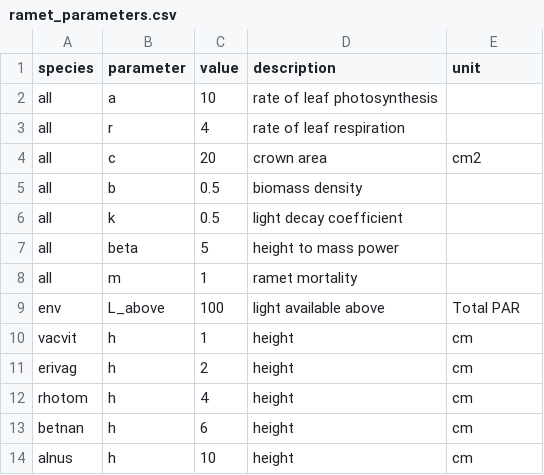
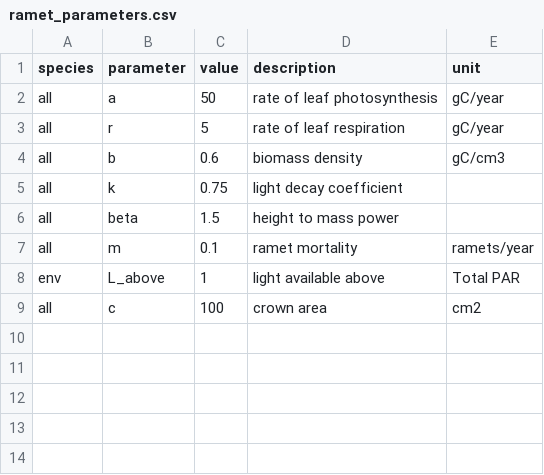
Before and after one commit to rubytessa/shrub_model, a CSV file: models/3_ramet_light_model/ramet_parameters.csv, drawn as a sheet.

```diff
--- a/models/3_ramet_light_model/ramet_parameters.csv
+++ b/models/3_ramet_light_model/ramet_parameters.csv
@@ -1,14 +1,9 @@
 species,parameter, value, description, unit
-all,a,10,rate of leaf photosynthesis,
-all,r,4,rate of leaf respiration,
-all,c,20,crown area,cm2
-all,b,0.5,biomass density,
-all,k,0.5,light decay coefficient,
-all,beta,5,height to mass power,
-all,m,1,ramet mortality,
-env,L_above,100,light available above,Total PAR
-vacvit,h,1,height,cm
-erivag,h,2,height,cm
-rhotom,h,4,height,cm
-betnan,h,6,height,cm
-alnus,h,10,height,cm
+all,a,50,rate of leaf photosynthesis,gC/year
+all,r,5,rate of leaf respiration,gC/year
+all,b,0.6,biomass density,gC/cm3
+all,k,0.75,light decay coefficient,
+all,beta,1.5,height to mass power,
+all,m,0.1,ramet mortality,ramets/year
+env,L_above,1,light available above,Total PAR
+all,c,100,crown area,cm2
```
Also changed, not shown: 39 other files.
